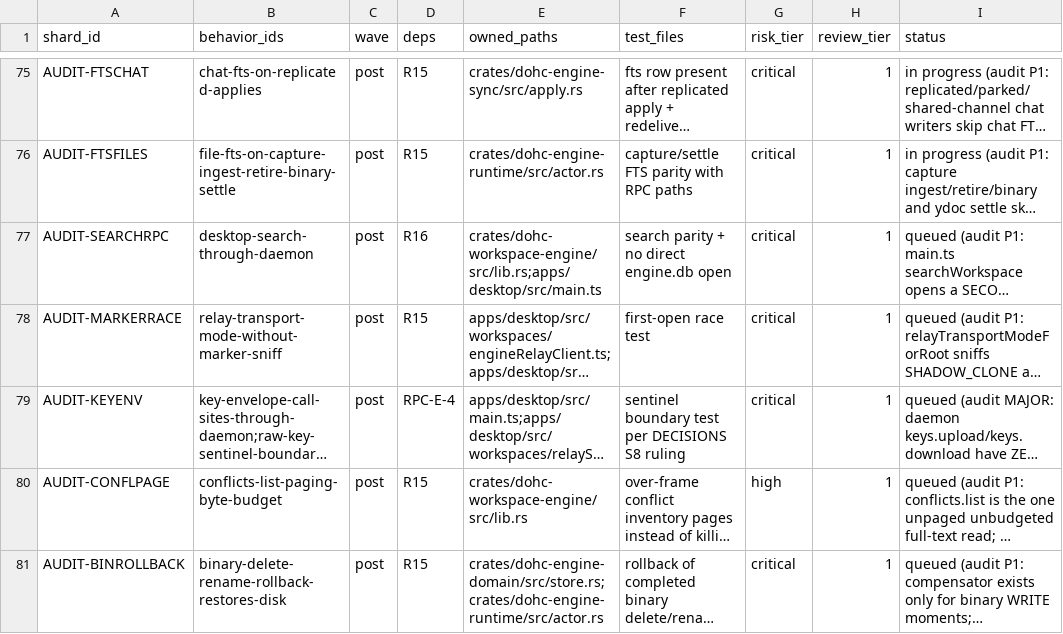
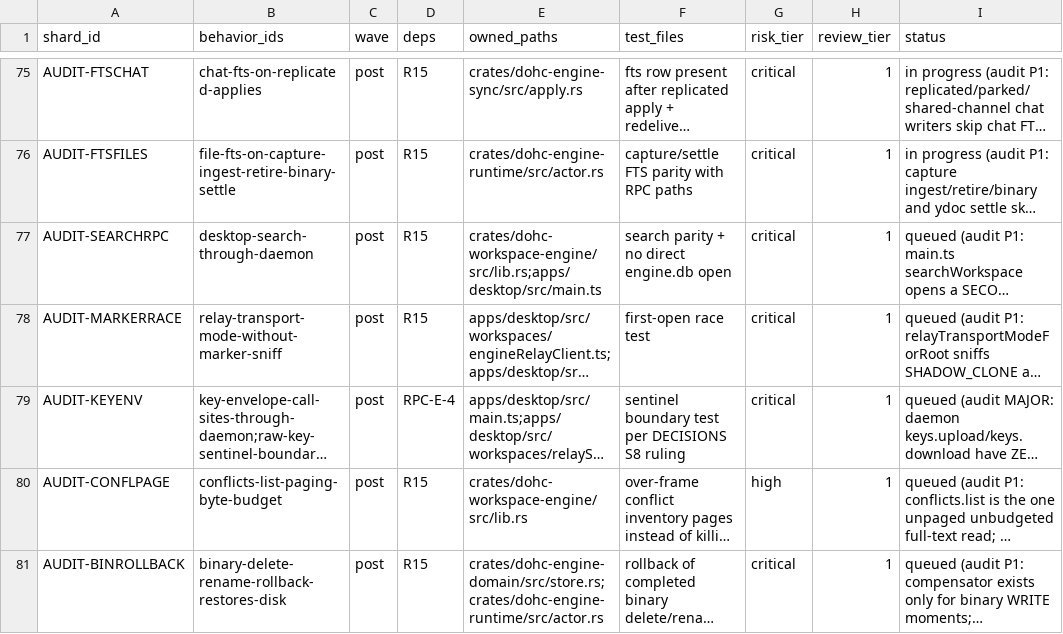
Before and after one commit to dohchq/dohc, a TSV file: docs/superpowers/plans/rust-engine/SHARDS.tsv, drawn as a sheet; only a part is shown, gaps mark what is left out; long unchanged cells end in …; the diff names each change by its address in the sheet, - before the commit and + after, or states it on an @@ line.

```diff
--- a/docs/superpowers/plans/rust-engine/SHARDS.tsv
+++ b/docs/superpowers/plans/rust-engine/SHARDS.tsv
-D77 (deps): R16
+D77 (deps): R15
```
Also changed, not shown: 2 other files.
